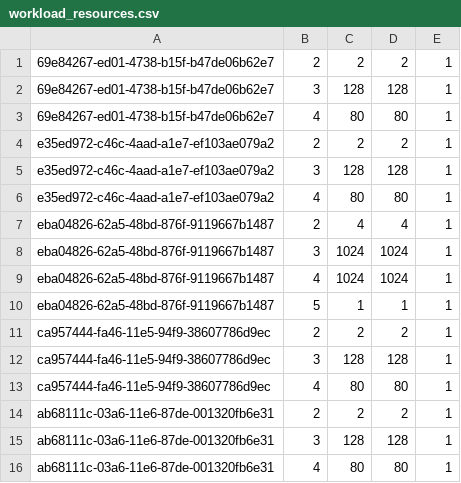
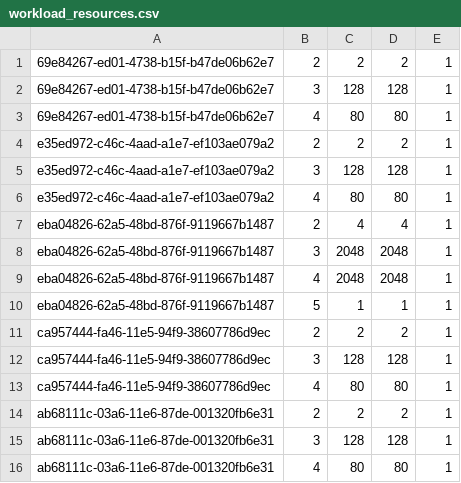
Before and after one commit to ciao-project/ciao, a CSV file: ciao-controller/tables/workload_resources.csv, drawn as a sheet.

Commit message:
ciao-launcher: Networking: better macvtap defaults
- Set up better macvtap defaults with mq and vhost support
- Update the iperf to use 8 tcp connections to leverage mq
- Update the CNCI workload definition to have more RAM

Signed-off-by: Manohar Castelino <manohar.r.castelino@intel.com>

```diff
--- a/ciao-controller/tables/workload_resources.csv
+++ b/ciao-controller/tables/workload_resources.csv
@@ -7,4 +7,4 @@ e35ed972-c46c-4aad-a1e7-ef103ae079a2, 4, 80, 80, 1
 eba04826-62a5-48bd-876f-9119667b1487, 2, 4, 4, 1
-eba04826-62a5-48bd-876f-9119667b1487, 3, 1024, 1024, 1
-eba04826-62a5-48bd-876f-9119667b1487, 4, 1024, 1024, 1
+eba04826-62a5-48bd-876f-9119667b1487, 3, 2048, 2048, 1
+eba04826-62a5-48bd-876f-9119667b1487, 4, 2048, 2048, 1
 eba04826-62a5-48bd-876f-9119667b1487, 5, 1, 1, 1
```
Also changed, not shown: 2 other files.
